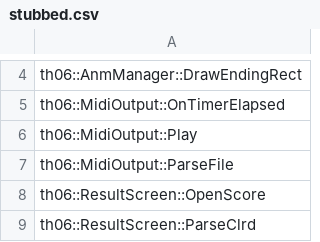
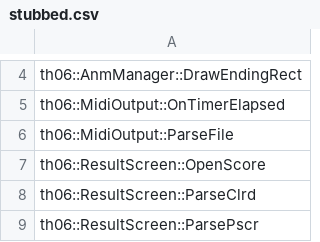
Before and after one commit to happyhavoc/th06, a CSV file: config/stubbed.csv, drawn as a sheet; only a part is shown, gaps mark what is left out; the shorter side is filled out with more unchanged rows.

```diff
--- a/config/stubbed.csv
+++ b/config/stubbed.csv
@@ -5,3 +5,2 @@ th06::AnmManager::DrawEndingRect
 th06::MidiOutput::OnTimerElapsed
-th06::MidiOutput::Play
 th06::MidiOutput::ParseFile
```
Also changed, not shown: config/implemented.csv, 1 other file.
